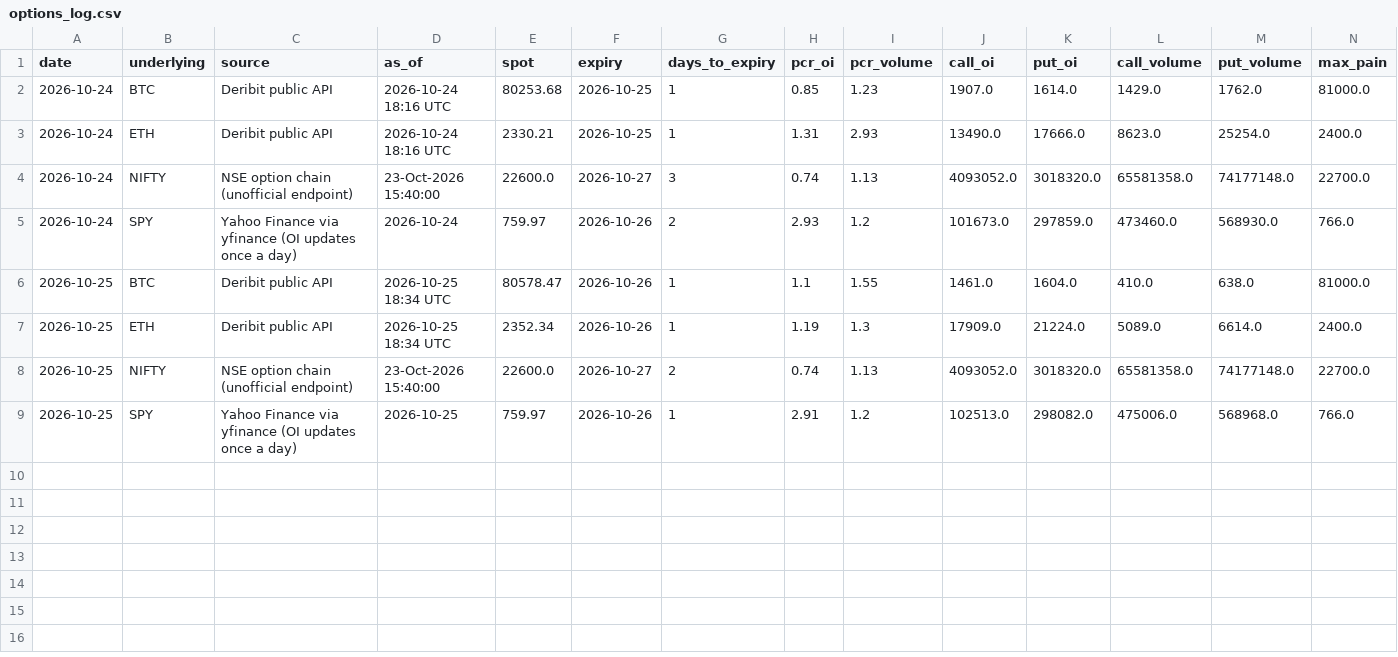
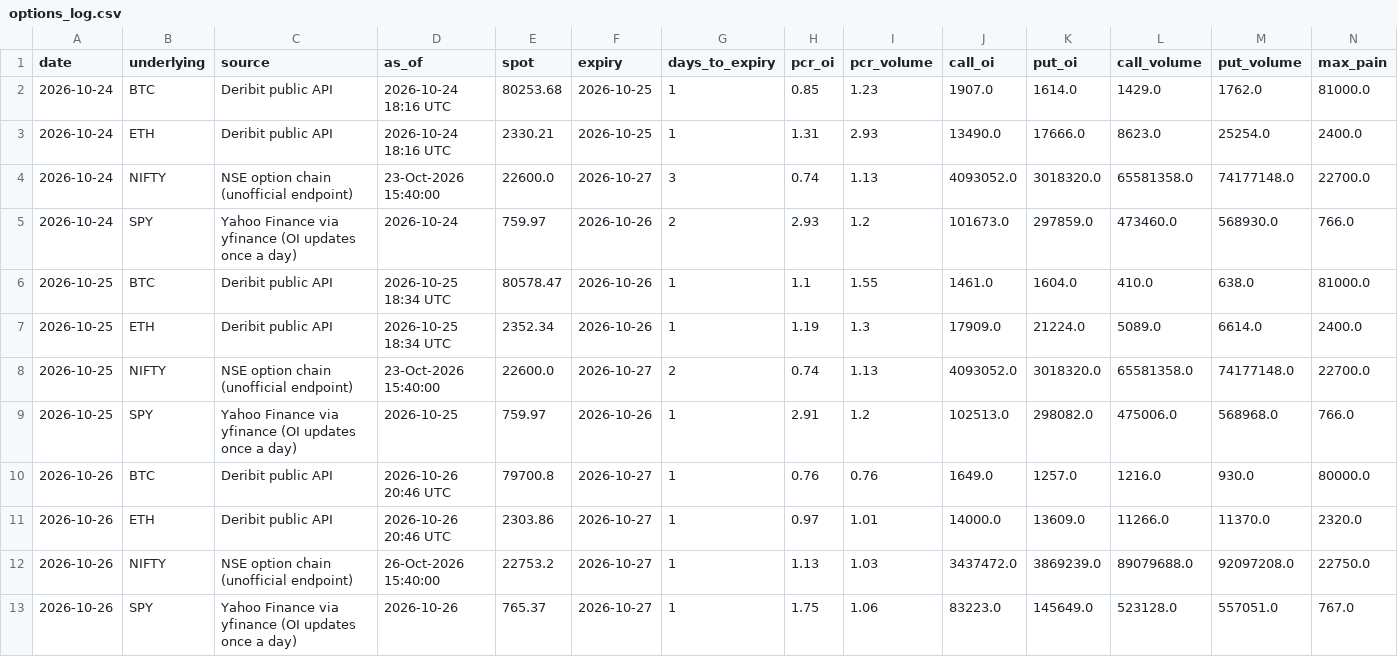
Before and after one commit to rrb396-sketch/finance---flows, a CSV file: data/options_log.csv, drawn as a sheet; only a part is shown; rows hold the shown columns only; the diff names each change by its address in the sheet, - before the commit and + after, or states it on an @@ line.

Commit message:
Market data 2026-10-26

```diff
--- a/data/options_log.csv
+++ b/data/options_log.csv
+row 10: 2026-10-26 | BTC | Deribit public API | 2026-10-26 20:46 UTC | 79700.8 | 2026-10-27 | 1 | 0.76 | 0.76 | 1649.0 | 1257.0 | 1216.0 | 930.0 | 80000.0
+row 11: 2026-10-26 | ETH | Deribit public API | 2026-10-26 20:46 UTC | 2303.86 | 2026-10-27 | 1 | 0.97 | 1.01 | 14000.0 | 13609.0 | 11266.0 | 11370.0 | 2320.0
+row 12: 2026-10-26 | NIFTY | NSE option chain (unofficial endpoint) | 26-Oct-2026 15:40:00 | 22753.2 | 2026-10-27 | 1 | 1.13 | 1.03 | 3437472.0 | 3869239.0 | 89079688.0 | 92097208.0 | 22750.0
+row 13: 2026-10-26 | SPY | Yahoo Finance via yfinance (OI updates once a day) | 2026-10-26 | 765.37 | 2026-10-27 | 1 | 1.75 | 1.06 | 83223.0 | 145649.0 | 523128.0 | 557051.0 | 767.0
```
Also changed, not shown: data/fii_dii_daily.csv, data/run_log.csv.
